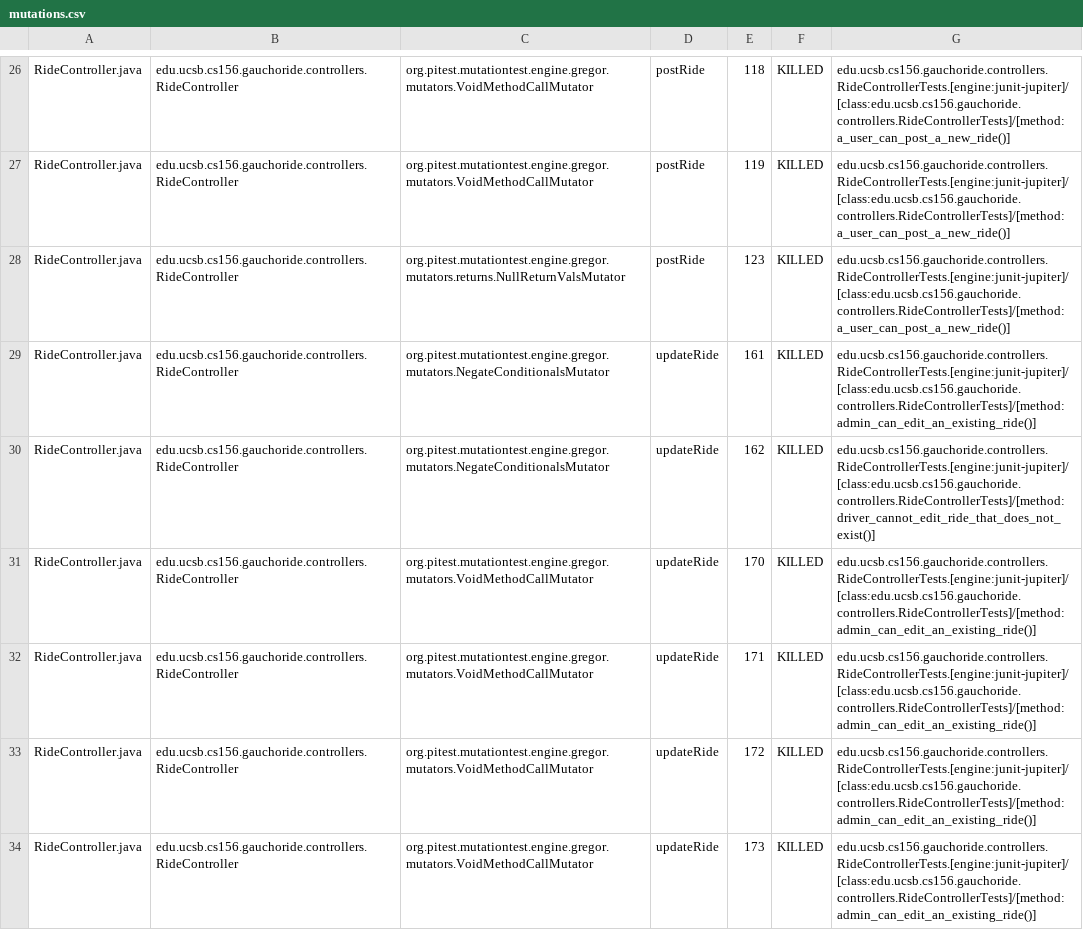
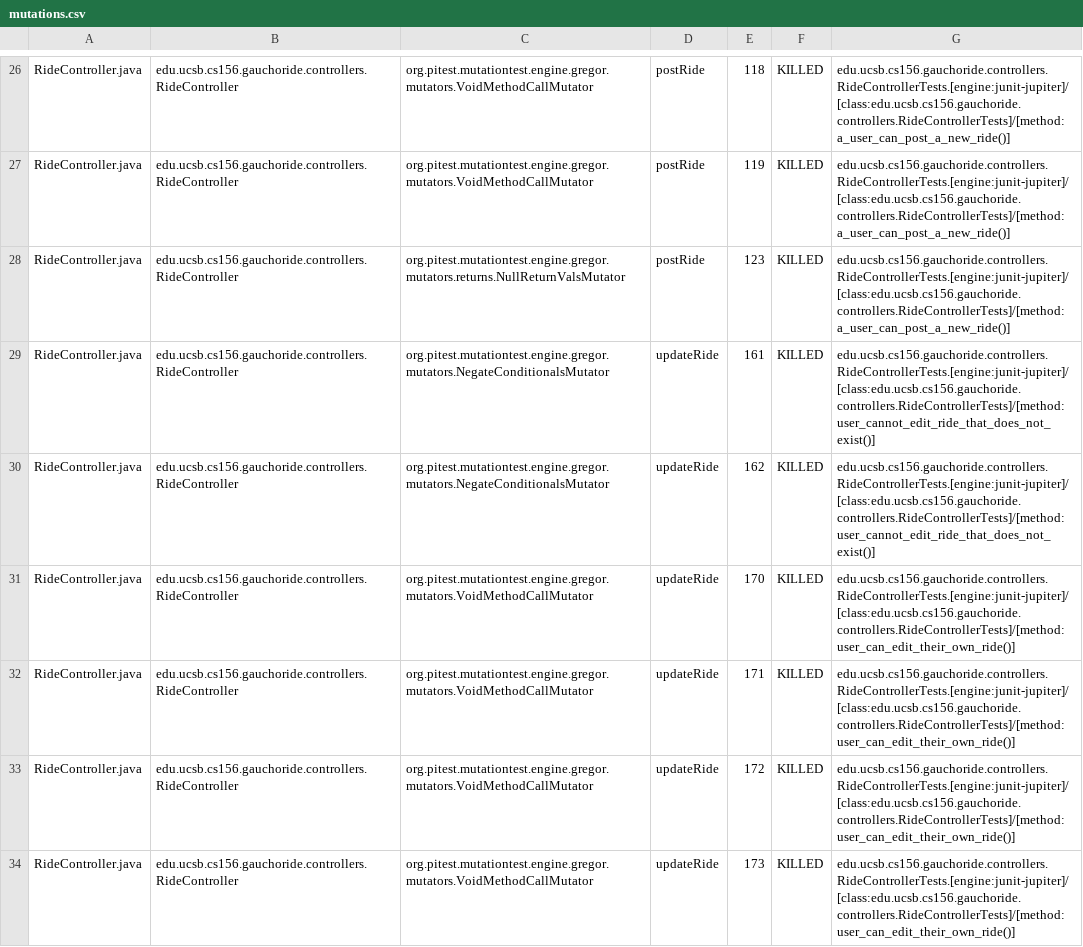
Before and after one commit to ucsb-cs156-w24/proj-gauchoride-w24-7pm-2, a CSV file: prs/35/pitest/mutations.csv, drawn as a sheet; only a part is shown, gaps mark what is left out; the diff covers the shown part only.

Commit message:
Deploying to gh-pages from @ ucsb-cs156-w24/proj-gauchoride-w24-7pm-2@28ea88b7a13bd7187b3e261436d9574baddbb2c7 🚀

```diff
--- a/prs/35/pitest/mutations.csv
+++ b/prs/35/pitest/mutations.csv
@@ -28,7 +28,7 @@ RideController.java,edu.ucsb.cs156.gauchoride.controllers.RideController,org.pit
 RideController.java,edu.ucsb.cs156.gauchoride.controllers.RideController,org.pitest.mutationtest.engine.gregor.mutators.returns.NullReturnValsMutator,postRide,123,KILLED,edu.ucsb.cs156.gauchoride.controllers.RideControllerTests.[engine:junit-jupiter]/[class:edu.ucsb.cs156.gauchoride.controllers.RideControllerTests]/[method:a_user_can_post_a_new_ride()]
-RideController.java,edu.ucsb.cs156.gauchoride.controllers.RideController,org.pitest.mutationtest.engine.gregor.mutators.NegateConditionalsMutator,updateRide,161,KILLED,edu.ucsb.cs156.gauchoride.controllers.RideControllerTests.[engine:junit-jupiter]/[class:edu.ucsb.cs156.gauchoride.controllers.RideControllerTests]/[method:admin_can_edit_an_existing_ride()]
-RideController.java,edu.ucsb.cs156.gauchoride.controllers.RideController,org.pitest.mutationtest.engine.gregor.mutators.NegateConditionalsMutator,updateRide,162,KILLED,edu.ucsb.cs156.gauchoride.controllers.RideControllerTests.[engine:junit-jupiter]/[class:edu.ucsb.cs156.gauchoride.controllers.RideControllerTests]/[method:driver_cannot_edit_ride_that_does_not_exist()]
-RideController.java,edu.ucsb.cs156.gauchoride.controllers.RideController,org.pitest.mutationtest.engine.gregor.mutators.VoidMethodCallMutator,updateRide,170,KILLED,edu.ucsb.cs156.gauchoride.controllers.RideControllerTests.[engine:junit-jupiter]/[class:edu.ucsb.cs156.gauchoride.controllers.RideControllerTests]/[method:admin_can_edit_an_existing_ride()]
-RideController.java,edu.ucsb.cs156.gauchoride.controllers.RideController,org.pitest.mutationtest.engine.gregor.mutators.VoidMethodCallMutator,updateRide,171,KILLED,edu.ucsb.cs156.gauchoride.controllers.RideControllerTests.[engine:junit-jupiter]/[class:edu.ucsb.cs156.gauchoride.controllers.RideControllerTests]/[method:admin_can_edit_an_existing_ride()]
-RideController.java,edu.ucsb.cs156.gauchoride.controllers.RideController,org.pitest.mutationtest.engine.gregor.mutators.VoidMethodCallMutator,updateRide,172,KILLED,edu.ucsb.cs156.gauchoride.controllers.RideControllerTests.[engine:junit-jupiter]/[class:edu.ucsb.cs156.gauchoride.controllers.RideControllerTests]/[method:admin_can_edit_an_existing_ride()]
-RideController.java,edu.ucsb.cs156.gauchoride.controllers.RideController,org.pitest.mutationtest.engine.gregor.mutators.VoidMethodCallMutator,updateRide,173,KILLED,edu.ucsb.cs156.gauchoride.controllers.RideControllerTests.[engine:junit-jupiter]/[class:edu.ucsb.cs156.gauchoride.controllers.RideControllerTests]/[method:admin_can_edit_an_existing_ride()]
+RideController.java,edu.ucsb.cs156.gauchoride.controllers.RideController,org.pitest.mutationtest.engine.gregor.mutators.NegateConditionalsMutator,updateRide,161,KILLED,edu.ucsb.cs156.gauchoride.controllers.RideControllerTests.[engine:junit-jupiter]/[class:edu.ucsb.cs156.gauchoride.controllers.RideControllerTests]/[method:user_cannot_edit_ride_that_does_not_exist()]
+RideController.java,edu.ucsb.cs156.gauchoride.controllers.RideController,org.pitest.mutationtest.engine.gregor.mutators.NegateConditionalsMutator,updateRide,162,KILLED,edu.ucsb.cs156.gauchoride.controllers.RideControllerTests.[engine:junit-jupiter]/[class:edu.ucsb.cs156.gauchoride.controllers.RideControllerTests]/[method:user_cannot_edit_ride_that_does_not_exist()]
+RideController.java,edu.ucsb.cs156.gauchoride.controllers.RideController,org.pitest.mutationtest.engine.gregor.mutators.VoidMethodCallMutator,updateRide,170,KILLED,edu.ucsb.cs156.gauchoride.controllers.RideControllerTests.[engine:junit-jupiter]/[class:edu.ucsb.cs156.gauchoride.controllers.RideControllerTests]/[method:user_can_edit_their_own_ride()]
+RideController.java,edu.ucsb.cs156.gauchoride.controllers.RideController,org.pitest.mutationtest.engine.gregor.mutators.VoidMethodCallMutator,updateRide,171,KILLED,edu.ucsb.cs156.gauchoride.controllers.RideControllerTests.[engine:junit-jupiter]/[class:edu.ucsb.cs156.gauchoride.controllers.RideControllerTests]/[method:user_can_edit_their_own_ride()]
+RideController.java,edu.ucsb.cs156.gauchoride.controllers.RideController,org.pitest.mutationtest.engine.gregor.mutators.VoidMethodCallMutator,updateRide,172,KILLED,edu.ucsb.cs156.gauchoride.controllers.RideControllerTests.[engine:junit-jupiter]/[class:edu.ucsb.cs156.gauchoride.controllers.RideControllerTests]/[method:user_can_edit_their_own_ride()]
+RideController.java,edu.ucsb.cs156.gauchoride.controllers.RideController,org.pitest.mutationtest.engine.gregor.mutators.VoidMethodCallMutator,updateRide,173,KILLED,edu.ucsb.cs156.gauchoride.controllers.RideControllerTests.[engine:junit-jupiter]/[class:edu.ucsb.cs156.gauchoride.controllers.RideControllerTests]/[method:user_can_edit_their_own_ride()]
```
Also changed, not shown: 45 edited cells elsewhere in this file, 16 other files.
